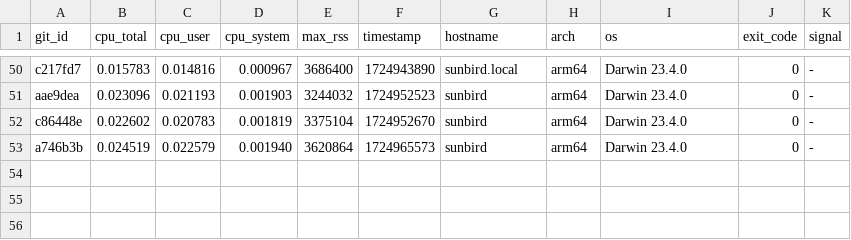
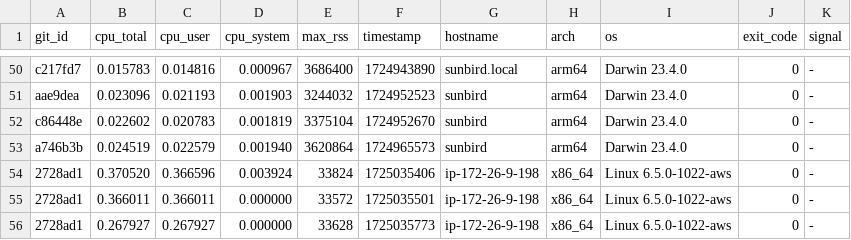
Before and after one commit to ccomparini/fpl2cc, a TSV file: yprof/fpl2cc/scan_group_terminal.h.jemp.tsv, drawn as a sheet; only a part is shown, gaps mark what is left out.

```diff
--- a/yprof/fpl2cc/scan_group_terminal.h.jemp.tsv
+++ b/yprof/fpl2cc/scan_group_terminal.h.jemp.tsv
@@ -53 +53,4 @@ c86448e	0.022602	0.020783	0.001819	3375104	1724952670	sunbird	arm64	Darwin 23.4.
 a746b3b	0.024519	0.022579	0.001940	3620864	1724965573	sunbird	arm64	Darwin 23.4.0	0	-
+2728ad1	0.370520	0.366596	0.003924	33824	1725035406	ip-172-26-9-198	x86_64	Linux 6.5.0-1022-aws	0	-
+2728ad1	0.366011	0.366011	0.000000	33572	1725035501	ip-172-26-9-198	x86_64	Linux 6.5.0-1022-aws	0	-
+2728ad1	0.267927	0.267927	0.000000	33628	1725035773	ip-172-26-9-198	x86_64	Linux 6.5.0-1022-aws	0	-
```
Also changed, not shown: yprof/fpl2cc/fpl_x_parser.h.jemp.tsv, yprof/fpl2cc/regex_custom_scanner.h.jemp.tsv, 23 other files.
